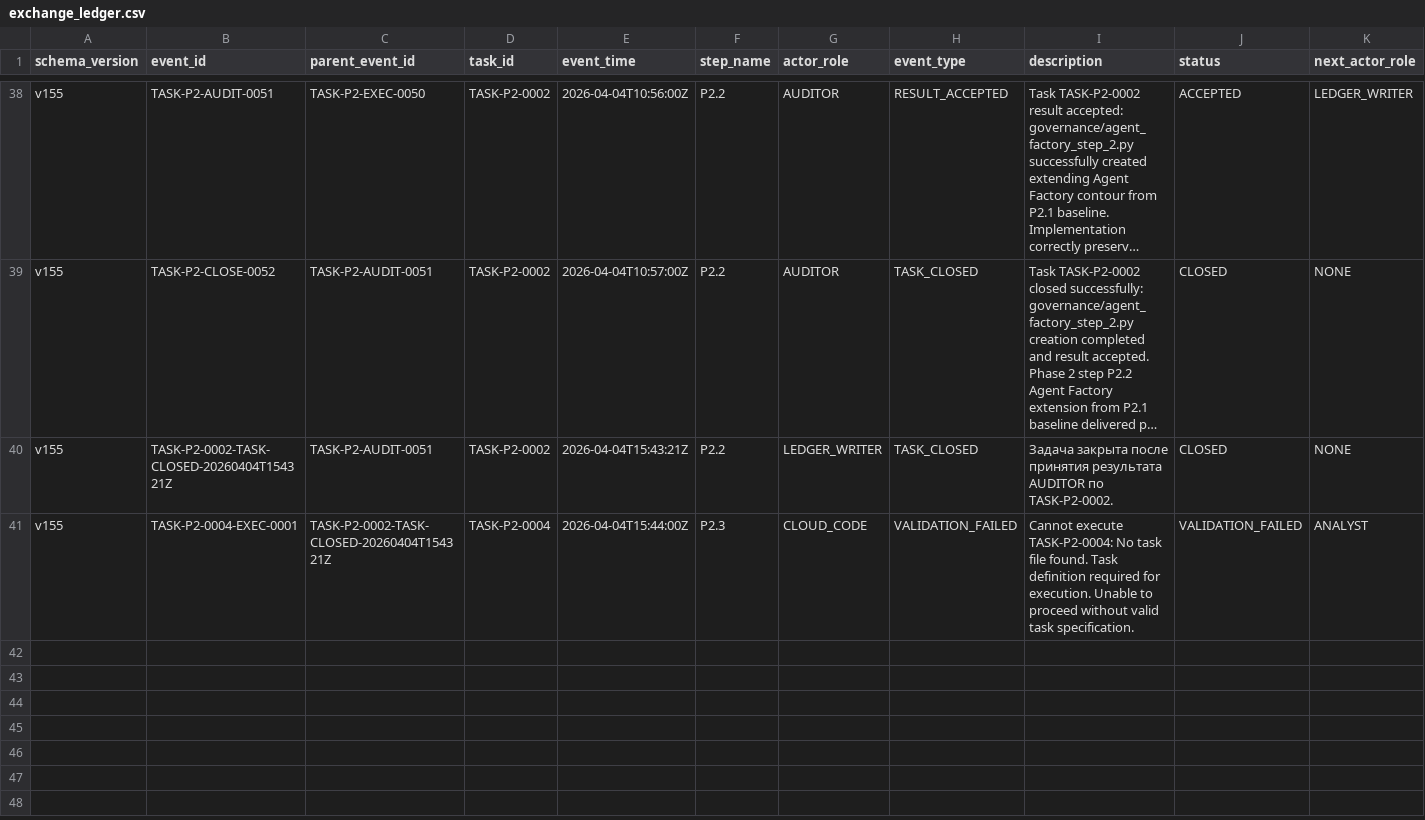
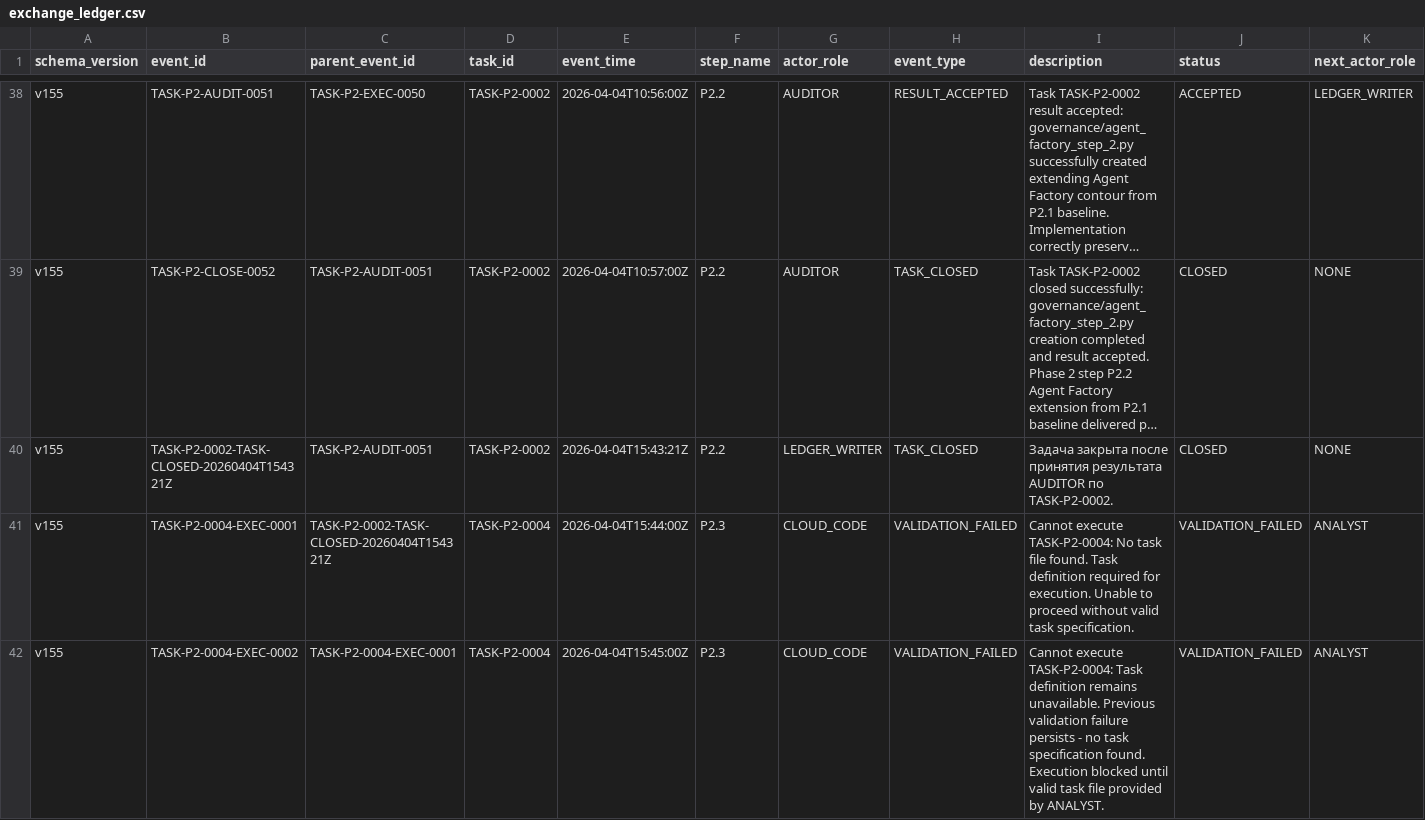
Before and after one commit to bereznyi-aleksandr/ai-devops-system, a CSV file: governance/exchange_ledger.csv, drawn as a sheet; only a part is shown, gaps mark what is left out; long unchanged cells end in …; rows hold the shown columns only; the diff names each change by its address in the sheet, - before the commit and + after, or states it on an @@ line.

```diff
--- a/governance/exchange_ledger.csv
+++ b/governance/exchange_ledger.csv
+row 42: v155 | TASK-P2-0004-EXEC-0002 | TASK-P2-0004-EXEC-0001 | TASK-P2-0004 | 2026-04-04T15:45:00Z | P2.3 | CLOUD_CODE | VALIDATION_FAILED | Cannot execute TASK-P2-0004: Task definition remains unavailable. Previous validation failure persists - no task specification found. Execution blocked until valid task file provided by ANALYST. | VALIDATION_FAILED | ANALYST
```
